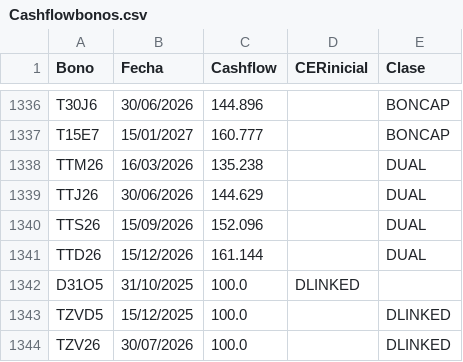
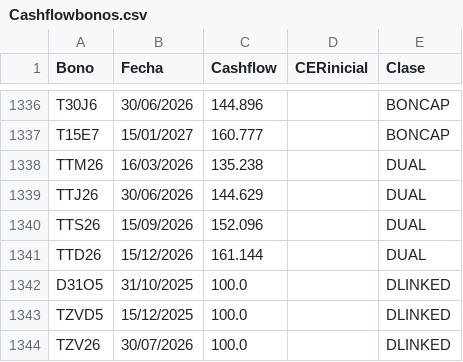
Before and after one commit to mau1878/BonosTIRprecio, a CSV file: Cashflowbonos.csv, drawn as a sheet; only a part is shown, gaps mark what is left out.

Commit message:
Update Cashflowbonos.csv

```diff
--- a/Cashflowbonos.csv
+++ b/Cashflowbonos.csv
@@ -1341,3 +1341,3 @@ TTS26,15/09/2026,152.096,,DUAL
 TTD26,15/12/2026,161.144,,DUAL
-D31O5,31/10/2025,100.0,DLINKED
+D31O5,31/10/2025,100.0,,DLINKED
 TZVD5,15/12/2025,100.0,,DLINKED
```
